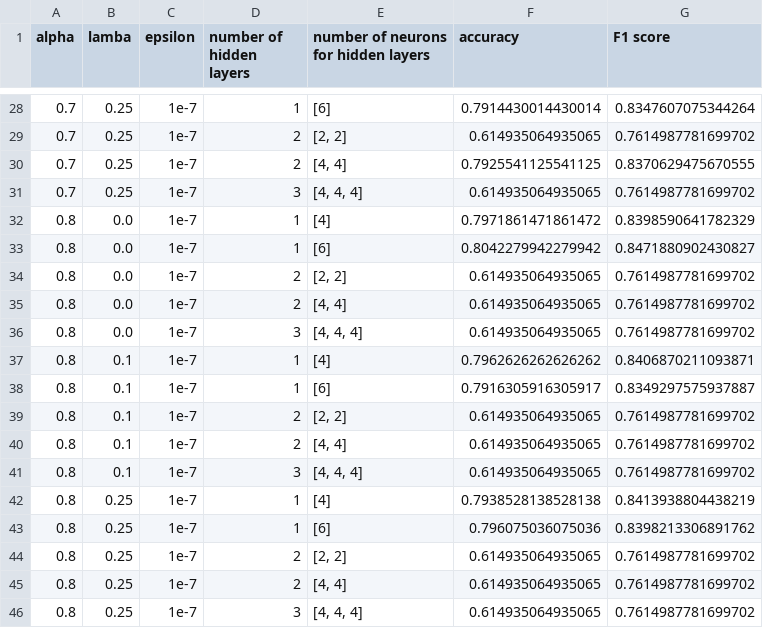
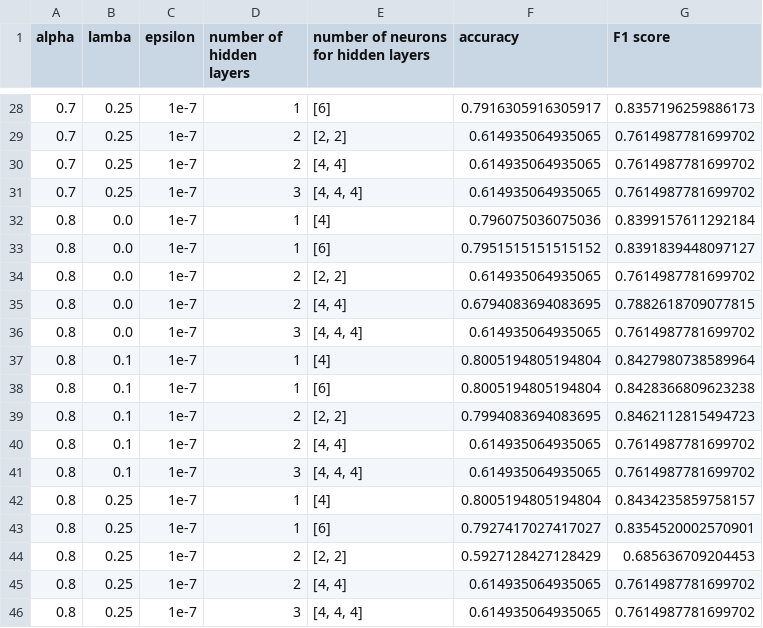
Before and after one commit to LastSpot/UMass_CS_589_Final, a CSV file: tables/Titanic Neural Network_table.csv, drawn as a sheet; only a part is shown, gaps mark what is left out; the diff covers the shown part only.

```diff
--- a/tables/Titanic Neural Network_table.csv
+++ b/tables/Titanic Neural Network_table.csv
@@ -28,18 +28,18 @@ alpha,lamba,epsilon,number of hidden layers,number of neurons for hidden layers,
-0.7,0.25,1e-7,1,[6],0.7914430014430014,0.8347607075344264
+0.7,0.25,1e-7,1,[6],0.7916305916305917,0.8357196259886173
 0.7,0.25,1e-7,2,"[2, 2]",0.614935064935065,0.7614987781699702
-0.7,0.25,1e-7,2,"[4, 4]",0.7925541125541125,0.8370629475670555
+0.7,0.25,1e-7,2,"[4, 4]",0.614935064935065,0.7614987781699702
 0.7,0.25,1e-7,3,"[4, 4, 4]",0.614935064935065,0.7614987781699702
-0.8,0.0,1e-7,1,[4],0.7971861471861472,0.8398590641782329
-0.8,0.0,1e-7,1,[6],0.8042279942279942,0.8471880902430827
+0.8,0.0,1e-7,1,[4],0.796075036075036,0.8399157611292184
+0.8,0.0,1e-7,1,[6],0.7951515151515152,0.8391839448097127
 0.8,0.0,1e-7,2,"[2, 2]",0.614935064935065,0.7614987781699702
-0.8,0.0,1e-7,2,"[4, 4]",0.614935064935065,0.7614987781699702
+0.8,0.0,1e-7,2,"[4, 4]",0.6794083694083695,0.7882618709077815
 0.8,0.0,1e-7,3,"[4, 4, 4]",0.614935064935065,0.7614987781699702
-0.8,0.1,1e-7,1,[4],0.7962626262626262,0.8406870211093871
-0.8,0.1,1e-7,1,[6],0.7916305916305917,0.8349297575937887
-0.8,0.1,1e-7,2,"[2, 2]",0.614935064935065,0.7614987781699702
+0.8,0.1,1e-7,1,[4],0.8005194805194804,0.8427980738589964
+0.8,0.1,1e-7,1,[6],0.8005194805194804,0.8428366809623238
+0.8,0.1,1e-7,2,"[2, 2]",0.7994083694083695,0.8462112815494723
 0.8,0.1,1e-7,2,"[4, 4]",0.614935064935065,0.7614987781699702
 0.8,0.1,1e-7,3,"[4, 4, 4]",0.614935064935065,0.7614987781699702
-0.8,0.25,1e-7,1,[4],0.7938528138528138,0.8413938804438219
-0.8,0.25,1e-7,1,[6],0.796075036075036,0.8398213306891762
-0.8,0.25,1e-7,2,"[2, 2]",0.614935064935065,0.7614987781699702
+0.8,0.25,1e-7,1,[4],0.8005194805194804,0.8434235859758157
+0.8,0.25,1e-7,1,[6],0.7927417027417027,0.8354520002570901
+0.8,0.25,1e-7,2,"[2, 2]",0.5927128427128429,0.685636709204453
 0.8,0.25,1e-7,2,"[4, 4]",0.614935064935065,0.7614987781699702
```
Also changed, not shown: 32 edited cells elsewhere in this file, tables/Loan Neural Network_table.csv, tables/Parkinson Neural Network_table.csv, 7 other files.
